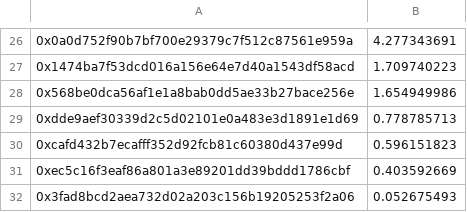
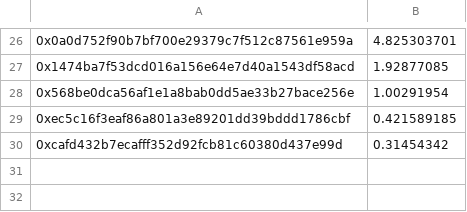
Before and after one commit to hai-on-op/merkle-distributor, a CSV file: input-op.csv, drawn as a sheet; only a part is shown, gaps mark what is left out; the diff covers the shown part only.

```diff
--- a/input-op.csv
+++ b/input-op.csv
@@ -26,7 +26,5 @@
-0x0a0d752f90b7bf700e29379c7f512c87561e959a,4.277343691
-0x1474ba7f53dcd016a156e64e7d40a1543df58acd,1.709740223
-0x568be0dca56af1e1a8bab0dd5ae33b27bace256e,1.654949986
-0xdde9aef30339d2c5d02101e0a483e3d1891e1d69,0.778785713
-0xcafd432b7ecafff352d92fcb81c60380d437e99d,0.596151823
-0xec5c16f3eaf86a801a3e89201dd39bddd1786cbf,0.403592669
-0x3fad8bcd2aea732d02a203c156b19205253f2a06,0.052675493
+0x0a0d752f90b7bf700e29379c7f512c87561e959a,4.825303701
+0x1474ba7f53dcd016a156e64e7d40a1543df58acd,1.92877085
+0x568be0dca56af1e1a8bab0dd5ae33b27bace256e,1.00291954
+0xec5c16f3eaf86a801a3e89201dd39bddd1786cbf,0.421589185
+0xcafd432b7ecafff352d92fcb81c60380d437e99d,0.31454342
```
Also changed, not shown: 7 added rows, 7 removed rows and 18 edited cells elsewhere in this file, input-dinero.csv, input-kite.csv, 8 other files.
